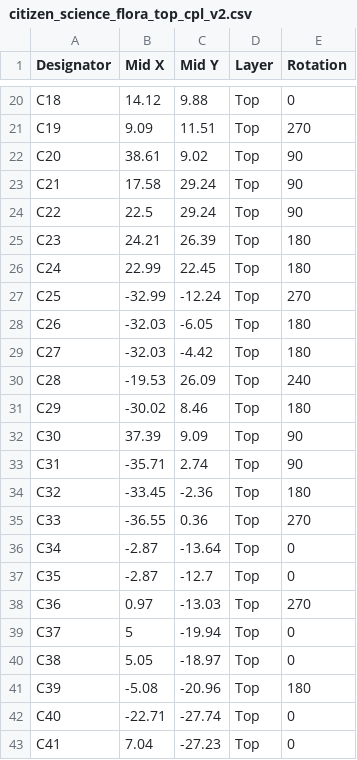
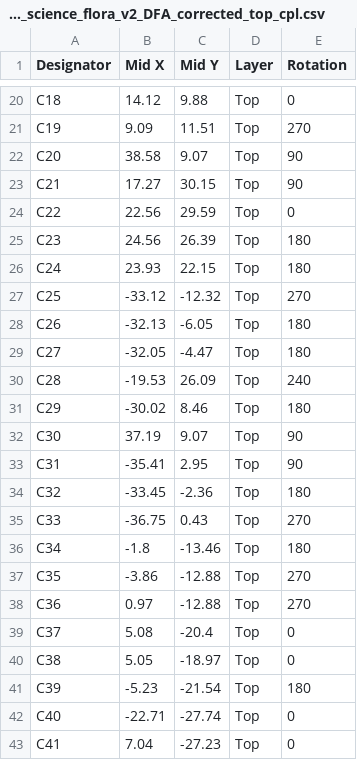
Before and after one commit to sai-ydev/citizen_science_paper, a CSV file: BoM/citizen_science_flora_v2_DFA_corrected_top_cpl.csv (was citizen_science_flora_top_cpl_v2.csv), drawn as a sheet; only a part is shown, gaps mark what is left out; the diff covers the shown part only.

```diff
--- a/citizen_science_flora_top_cpl_v2.csv
+++ b/BoM/citizen_science_flora_v2_DFA_corrected_top_cpl.csv
@@ -21,22 +21,22 @@ C18,14.12,9.88,Top,0
 C19,9.09,11.51,Top,270
-C20,38.61,9.02,Top,90
-C21,17.58,29.24,Top,90
-C22,22.5,29.24,Top,90
-C23,24.21,26.39,Top,180
-C24,22.99,22.45,Top,180
-C25,-32.99,-12.24,Top,270
-C26,-32.03,-6.05,Top,180
-C27,-32.03,-4.42,Top,180
+C20,38.58,9.07,Top,90
+C21,17.27,30.15,Top,90
+C22,22.56,29.59,Top,0
+C23,24.56,26.39,Top,180
+C24,23.93,22.15,Top,180
+C25,-33.12,-12.32,Top,270
+C26,-32.13,-6.05,Top,180
+C27,-32.05,-4.47,Top,180
 C28,-19.53,26.09,Top,240
 C29,-30.02,8.46,Top,180
-C30,37.39,9.09,Top,90
-C31,-35.71,2.74,Top,90
+C30,37.19,9.07,Top,90
+C31,-35.41,2.95,Top,90
 C32,-33.45,-2.36,Top,180
-C33,-36.55,0.36,Top,270
-C34,-2.87,-13.64,Top,0
-C35,-2.87,-12.7,Top,0
-C36,0.97,-13.03,Top,270
-C37,5,-19.94,Top,0
+C33,-36.75,0.43,Top,270
+C34,-1.8,-13.46,Top,180
+C35,-3.86,-12.88,Top,270
+C36,0.97,-12.88,Top,270
+C37,5.08,-20.4,Top,0
 C38,5.05,-18.97,Top,0
-C39,-5.08,-20.96,Top,180
+C39,-5.23,-21.54,Top,180
 C40,-22.71,-27.74,Top,0
```
Also changed, not shown: 70 edited cells elsewhere in this file, 18 other files.
